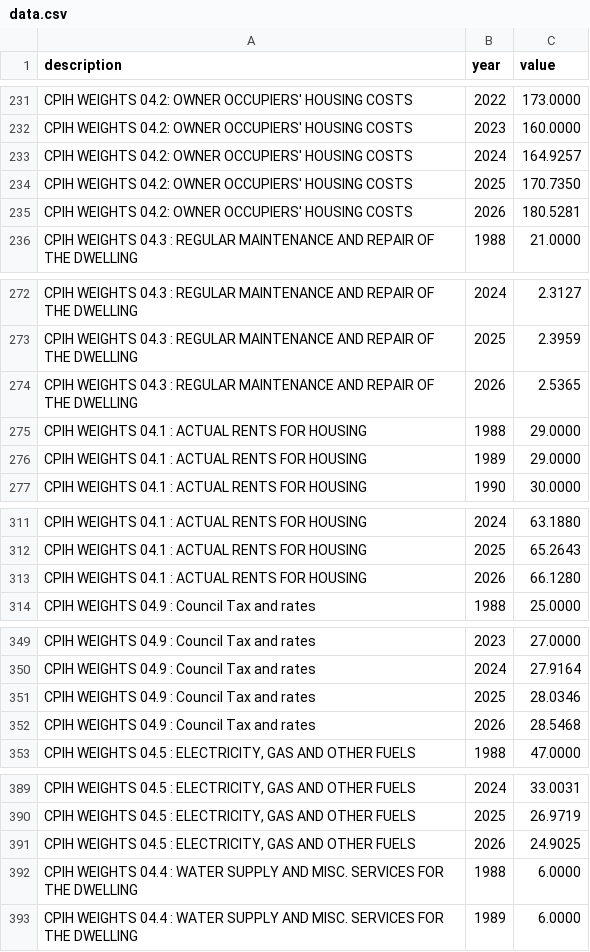
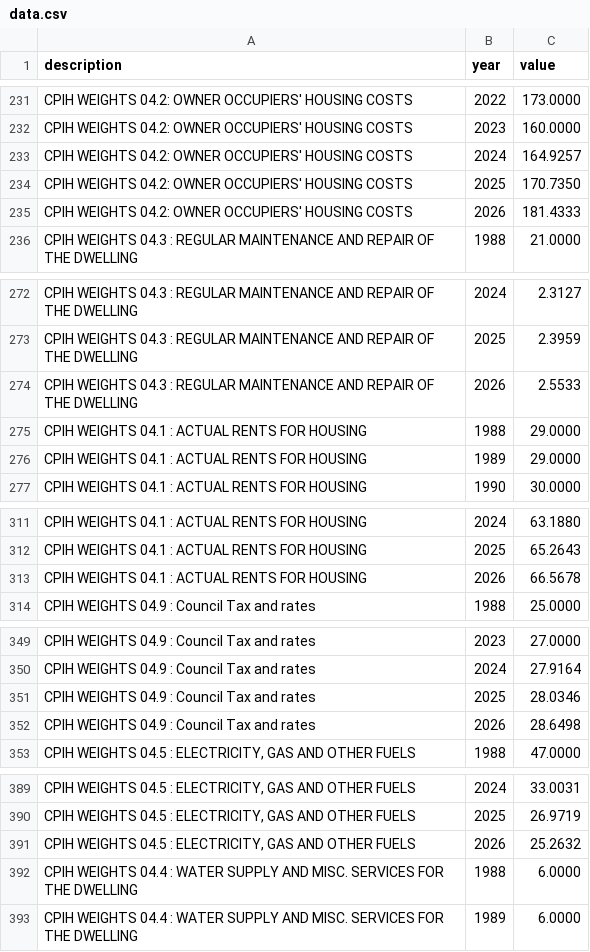
Before and after one commit to ONSdigital/automatic-cpi-weights, a CSV file: data.csv, drawn as a sheet; only a part is shown, gaps mark what is left out; the diff covers the shown part only.

```diff
--- a/data.csv
+++ b/data.csv
@@ -234,3 +234,3 @@ CPIH WEIGHTS 04.2: OWNER OCCUPIERS' HOUSING COSTS,2024,164.9257
 CPIH WEIGHTS 04.2: OWNER OCCUPIERS' HOUSING COSTS,2025,170.7350
-CPIH WEIGHTS 04.2: OWNER OCCUPIERS' HOUSING COSTS,2026,180.5281
+CPIH WEIGHTS 04.2: OWNER OCCUPIERS' HOUSING COSTS,2026,181.4333
 CPIH WEIGHTS 04.3 : REGULAR MAINTENANCE AND REPAIR OF THE DWELLING,1988,21.0000
@@ -273,3 +273,3 @@ CPIH WEIGHTS 04.3 : REGULAR MAINTENANCE AND REPAIR OF THE DWELLING,2024,2.3127
 CPIH WEIGHTS 04.3 : REGULAR MAINTENANCE AND REPAIR OF THE DWELLING,2025,2.3959
-CPIH WEIGHTS 04.3 : REGULAR MAINTENANCE AND REPAIR OF THE DWELLING,2026,2.5365
+CPIH WEIGHTS 04.3 : REGULAR MAINTENANCE AND REPAIR OF THE DWELLING,2026,2.5533
 CPIH WEIGHTS 04.1 : ACTUAL RENTS FOR HOUSING,1988,29.0000
@@ -312,3 +312,3 @@ CPIH WEIGHTS 04.1 : ACTUAL RENTS FOR HOUSING,2024,63.1880
 CPIH WEIGHTS 04.1 : ACTUAL RENTS FOR HOUSING,2025,65.2643
-CPIH WEIGHTS 04.1 : ACTUAL RENTS FOR HOUSING,2026,66.1280
+CPIH WEIGHTS 04.1 : ACTUAL RENTS FOR HOUSING,2026,66.5678
 CPIH WEIGHTS 04.9 : Council Tax and rates,1988,25.0000
@@ -351,3 +351,3 @@ CPIH WEIGHTS 04.9 : Council Tax and rates,2024,27.9164
 CPIH WEIGHTS 04.9 : Council Tax and rates,2025,28.0346
-CPIH WEIGHTS 04.9 : Council Tax and rates,2026,28.5468
+CPIH WEIGHTS 04.9 : Council Tax and rates,2026,28.6498
 "CPIH WEIGHTS 04.5 : ELECTRICITY, GAS AND OTHER FUELS",1988,47.0000
@@ -390,3 +390,3 @@ CPIH WEIGHTS 04.9 : Council Tax and rates,2026,28.5468
 "CPIH WEIGHTS 04.5 : ELECTRICITY, GAS AND OTHER FUELS",2025,26.9719
-"CPIH WEIGHTS 04.5 : ELECTRICITY, GAS AND OTHER FUELS",2026,24.9025
+"CPIH WEIGHTS 04.5 : ELECTRICITY, GAS AND OTHER FUELS",2026,25.2632
 CPIH WEIGHTS 04.4 : WATER SUPPLY AND MISC. SERVICES FOR THE DWELLING,1988,6.0000
```
Also changed, not shown: 55 edited cells elsewhere in this file, 1 other file.
